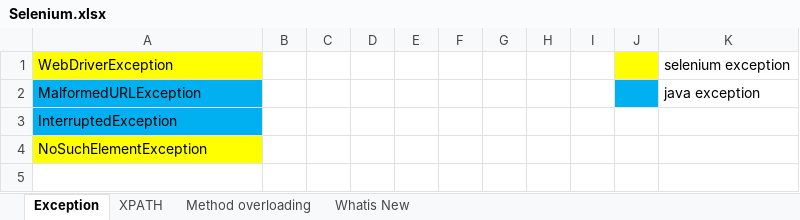
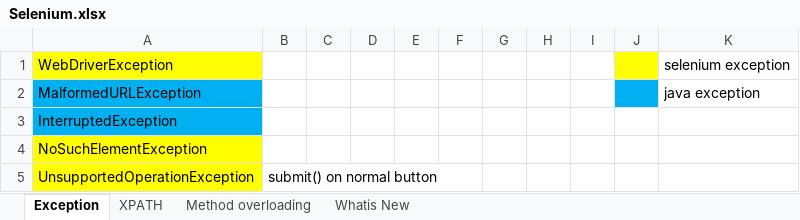
Before and after one commit to AksharaBhanu/b98, an Excel workbook: Selenium.xlsx, sheet Exception, drawn as a sheet; values as stored, in another font and other column widths than the file's, no borders; the diff names each change by its address in the sheet, - before the commit and + after, or states it on an @@ line.

```diff
--- a/Selenium.xlsx (sheet Exception)
+++ b/Selenium.xlsx (sheet Exception)
+row 5: UnsupportedOperationException | submit() on normal button
```
Also changed, not shown: 24 other files.
